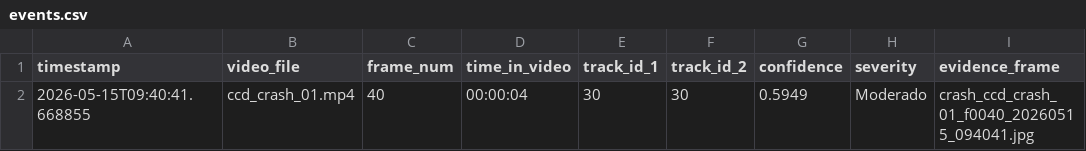
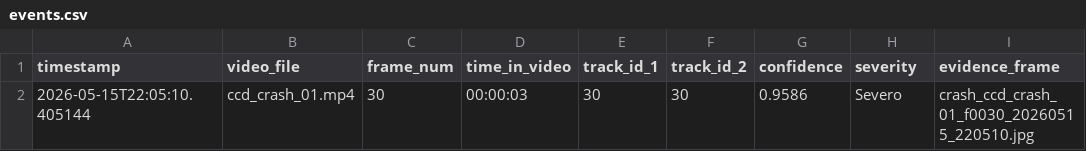
Before and after one commit to JustinGomezcoello/project_crash_ai, a CSV file: evidence/events.csv, drawn as a sheet.

```diff
--- a/evidence/events.csv
+++ b/evidence/events.csv
@@ -1,2 +1,2 @@
 timestamp,video_file,frame_num,time_in_video,track_id_1,track_id_2,confidence,severity,evidence_frame
-2026-05-15T09:40:41.668855,ccd_crash_01.mp4,40,00:00:04,30,30,0.5949,Moderado,crash_ccd_crash_01_f0040_20260515_094041.jpg
+2026-05-15T22:05:10.405144,ccd_crash_01.mp4,30,00:00:03,30,30,0.9586,Severo,crash_ccd_crash_01_f0030_20260515_220510.jpg
```
Also changed, not shown: 38 other files.
